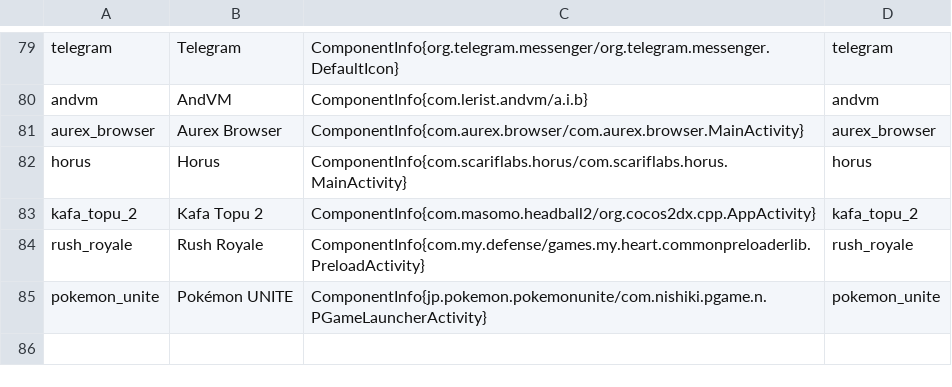
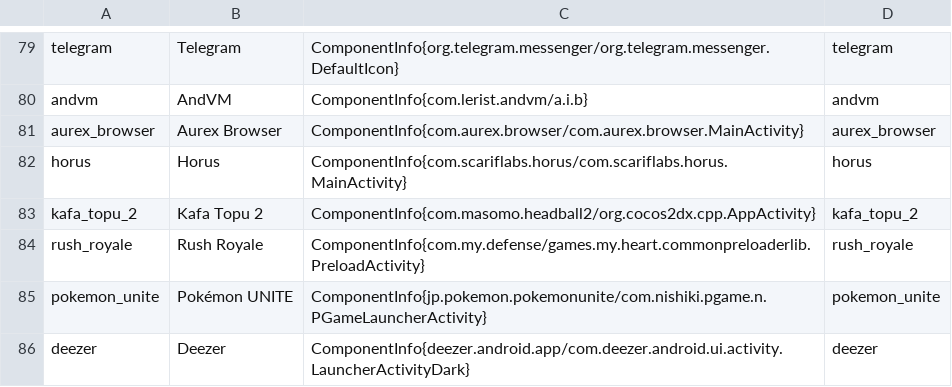
Before and after one commit to omersusin/Gnomed, a TSV file: work/_lib/batch_apps.tsv, drawn as a sheet; only a part is shown, gaps mark what is left out.

Commit message:
deezer: record, bars and cassette; enlarge label bars - owner: "Tamam, pakete ekle"

```diff
--- a/work/_lib/batch_apps.tsv
+++ b/work/_lib/batch_apps.tsv
@@ -85 +85,2 @@ rush_royale	Rush Royale	ComponentInfo{com.my.defense/games.my.heart.commonpreloa
 pokemon_unite	Pokémon UNITE	ComponentInfo{jp.pokemon.pokemonunite/com.nishiki.pgame.n.PGameLauncherActivity}	pokemon_unite
+deezer	Deezer	ComponentInfo{deezer.android.app/com.deezer.android.ui.activity.LauncherActivityDark}	deezer
```
Also changed, not shown: 48 other files.
